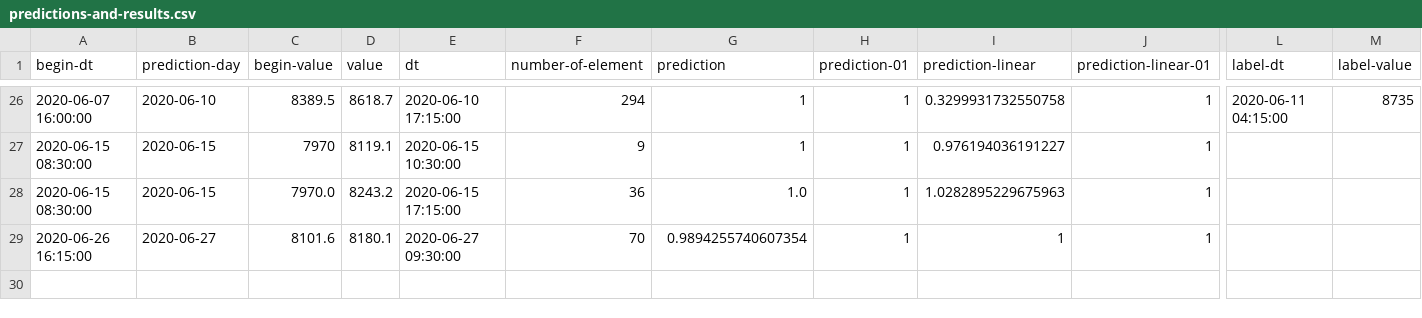
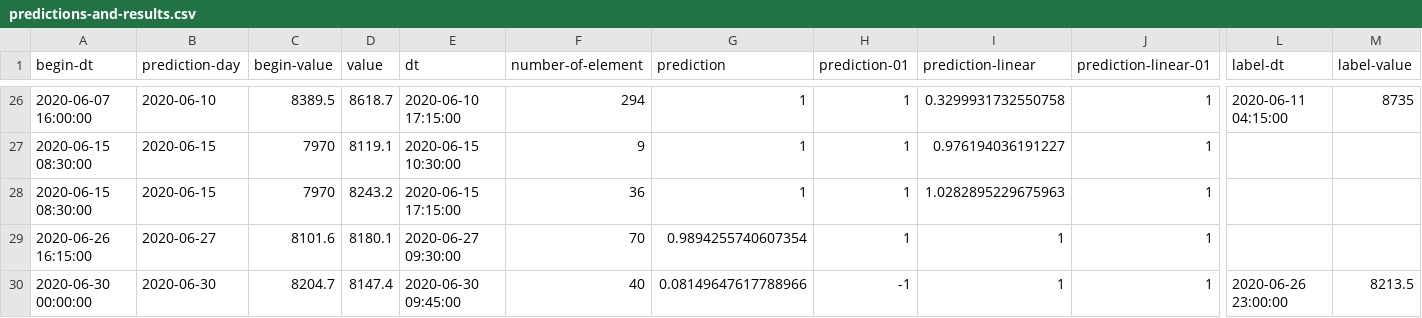
Before and after one commit to md-ov/cryptos, a CSV file: sryptosbt/src/main/resources/histories/predictions-and-results.csv, drawn as a sheet; only a part is shown, gaps mark what is left out; rows hold the shown columns only; the diff names each change by its address in the sheet, - before the commit and + after, or states it on an @@ line.

```diff
--- a/sryptosbt/src/main/resources/histories/predictions-and-results.csv
+++ b/sryptosbt/src/main/resources/histories/predictions-and-results.csv
-C28 (begin-value): 7970.0
+C28 (begin-value): 7970
-G28 (prediction): 1.0
+G28 (prediction): 1
+row 30: 2020-06-30 00:00:00 | 2020-06-30 | 8204.7 | 8147.4 | 2020-06-30 09:45:00 | 40 | 0.08149647617788966 | -1 | 1 | 1 | 2020-06-26 23:00:00 | 8213.5
```
Also changed, not shown: 3 other files.
